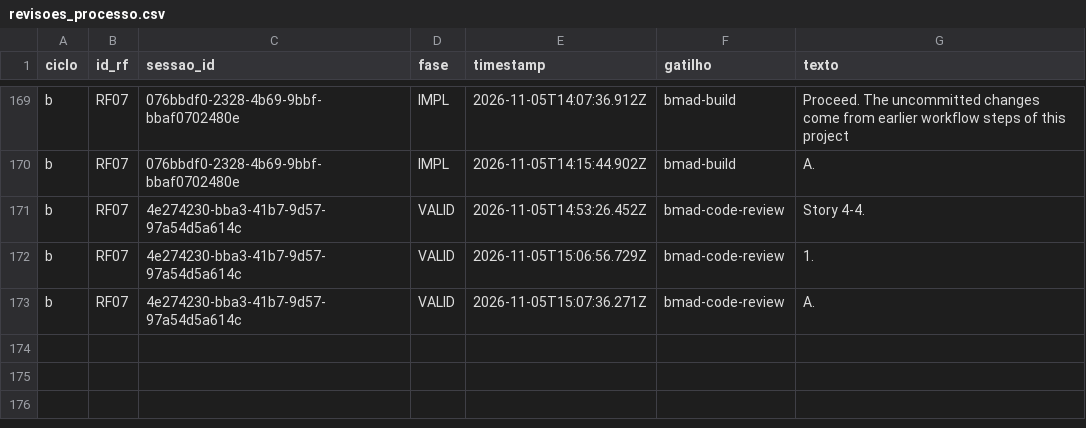
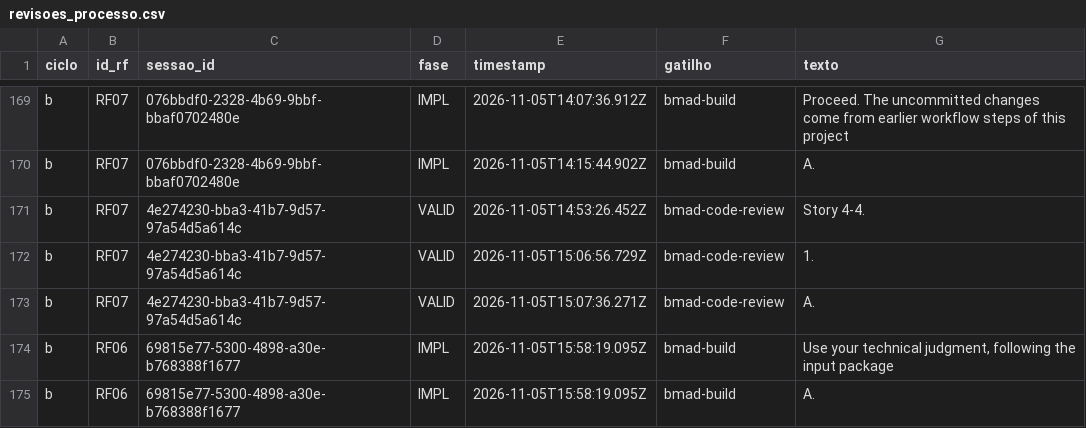
Before and after one commit to WagnerofDuarte/cerne-avaliacao, a CSV file: dados/cicloB/revisoes_processo.csv, drawn as a sheet; only a part is shown, gaps mark what is left out; the diff names each change by its address in the sheet, - before the commit and + after, or states it on an @@ line.

```diff
--- a/dados/cicloB/revisoes_processo.csv
+++ b/dados/cicloB/revisoes_processo.csv
+row 174: b | RF06 | 69815e77-5300-4898-a30e-b768388f1677 | IMPL | 2026-11-05T15:58:19.095Z | bmad-build | Use your technical judgment, following the input package
+row 175: b | RF06 | 69815e77-5300-4898-a30e-b768388f1677 | IMPL | 2026-11-05T15:58:19.095Z | bmad-build | A.
```
Also changed, not shown: dados/cicloB/segmentos.csv, dados/cicloB/sessoes.csv, 7 other files.
